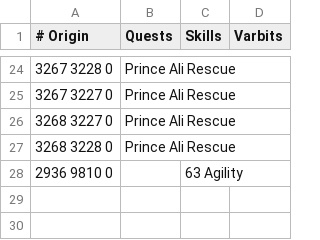
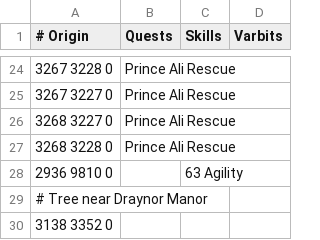
Before and after one commit to NewGenEng/Microbot, a TSV file: runelite-client/src/main/resources/net/runelite/client/plugins/microbot/shortestpath/restrictions.tsv, drawn as a sheet; only a part is shown, gaps mark what is left out; the diff names each change by its address in the sheet, - before the commit and + after, or states it on an @@ line.

Commit message:
chore: add tree near draynor manor to explicit restrictions

```diff
--- a/runelite-client/src/main/resources/net/runelite/client/plugins/microbot/shortestpath/restrictions.tsv
+++ b/runelite-client/src/main/resources/net/runelite/client/plugins/microbot/shortestpath/restrictions.tsv
+row 29: # Tree near Draynor Manor
+row 30: 3138 3352 0
```
